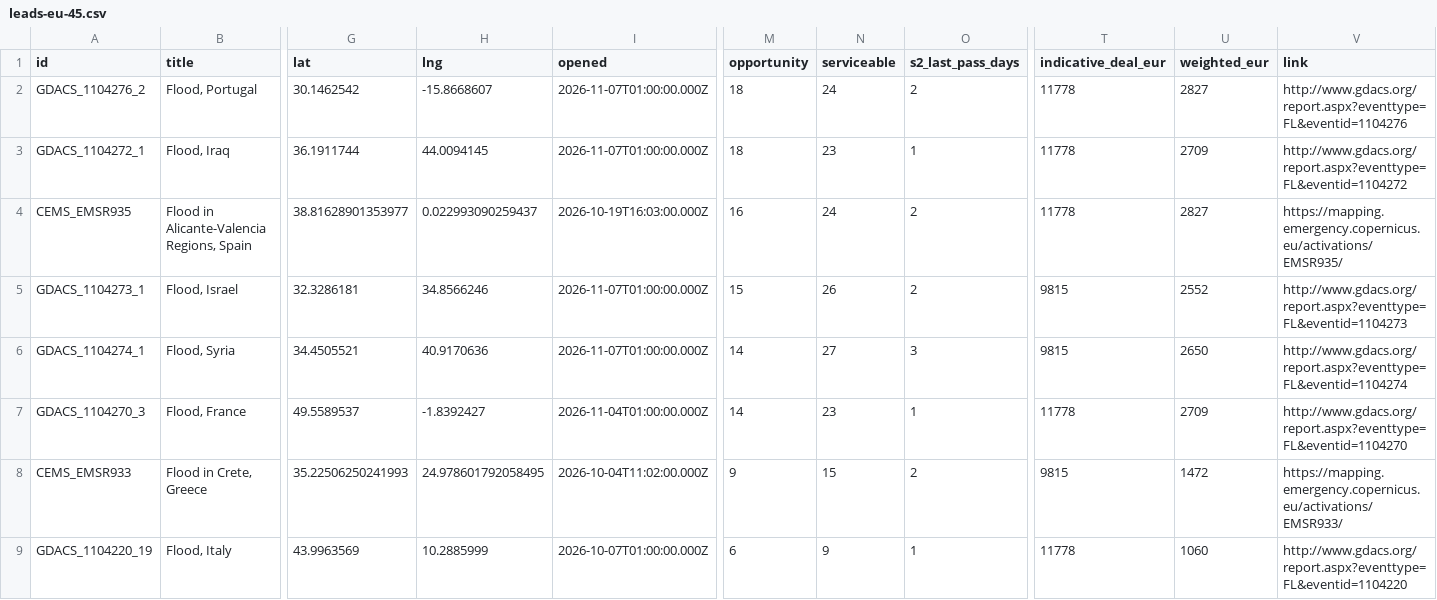
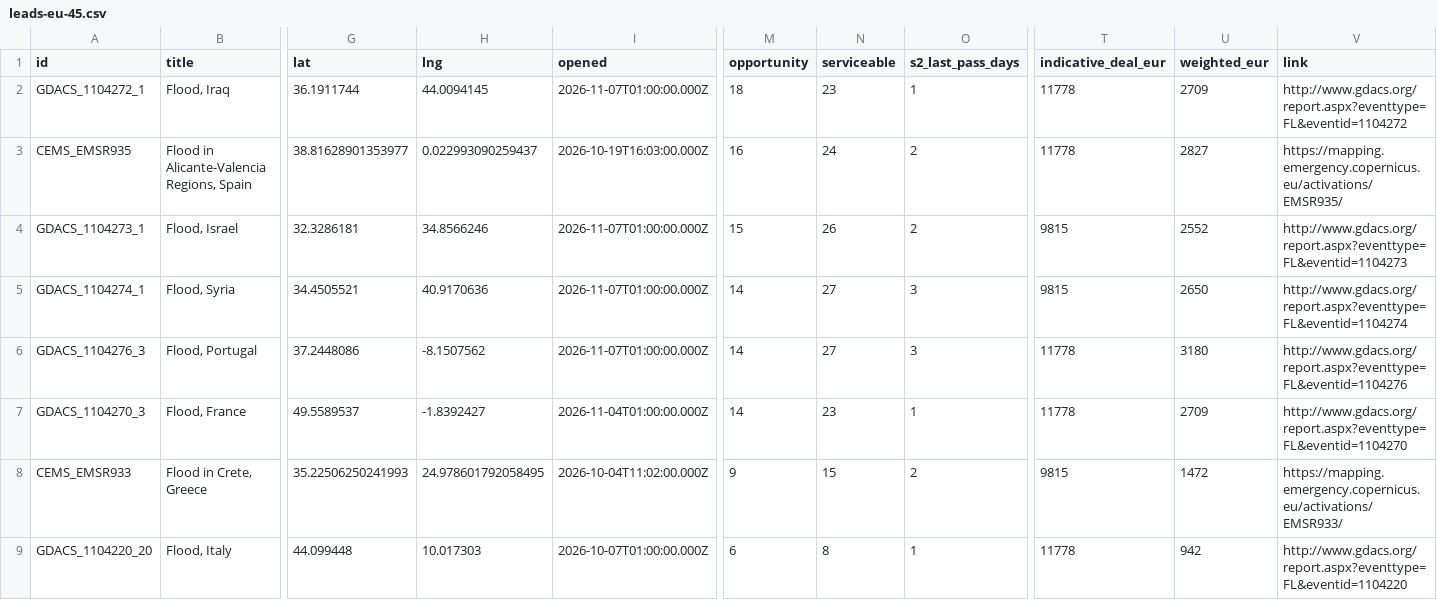
Before and after one commit to dchichorro/terrasignal, a CSV file: public/data/leads-eu-45.csv, drawn as a sheet; only a part is shown, gaps mark what is left out; removed rows and columns are numbered as before the commit, all else as after; rows hold the shown columns only; the diff names each change by its address in the sheet, - before the commit and + after, or states it on an @@ line.

```diff
--- a/public/data/leads-eu-45.csv
+++ b/public/data/leads-eu-45.csv
-row 2: GDACS_1104276_2 | Flood, Portugal | 30.1462542 | -15.8668607 | 2026-11-07T01:00:00.000Z | 18 | 24 | 2 | 11778 | 2827 | http://www.gdacs.org/report.aspx?eventtype=FL&eventid=1104276
+row 6: GDACS_1104276_3 | Flood, Portugal | 37.2448086 | -8.1507562 | 2026-11-07T01:00:00.000Z | 14 | 27 | 3 | 11778 | 3180 | http://www.gdacs.org/report.aspx?eventtype=FL&eventid=1104276
-A9 (id): GDACS_1104220_19
+A9 (id): GDACS_1104220_20
-G9 (lat): 43.9963569
+G9 (lat): 44.099448
-H9 (lng): 10.2885999
+H9 (lng): 10.017303
-N9 (serviceable): 9
+N9 (serviceable): 8
-U9 (weighted_eur): 1060
+U9 (weighted_eur): 942
```
Also changed, not shown: public/data/leads-eu-30.csv, public/data/leads-global-30.csv, 12 other files.
